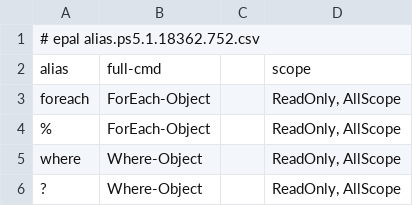
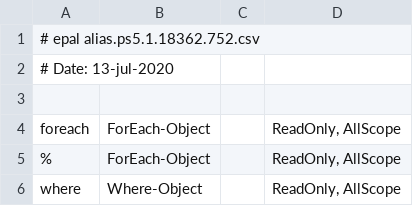
Before and after one commit to iron59zug/PStest, a CSV file: alias.ps5.1.18362.752.csv, drawn as a sheet; only a part is shown; the shorter side is filled out with more unchanged rows.

Commit message:
Update alias.ps5.1.18362.752.csv

```diff
--- a/alias.ps5.1.18362.752.csv
+++ b/alias.ps5.1.18362.752.csv
@@ -1,3 +1,4 @@
 # epal alias.ps5.1.18362.752.csv
-"alias","full-cmd"," ","scope"
+# Date: 13-jul-2020
+
 "foreach","ForEach-Object","","ReadOnly, AllScope"
```
